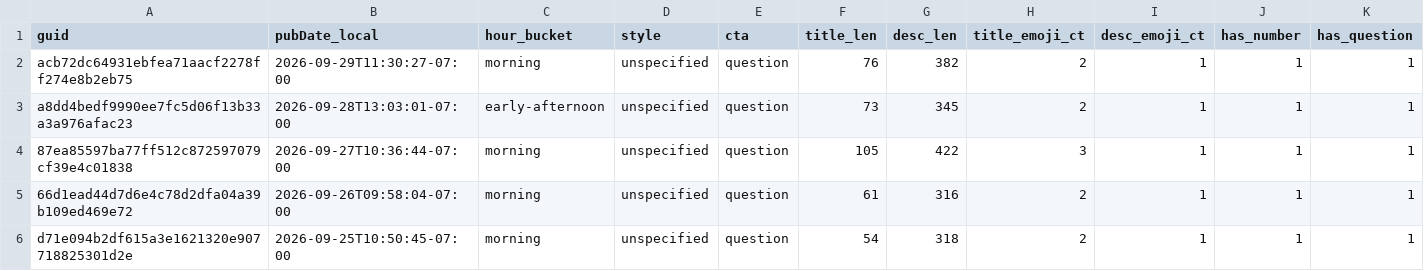
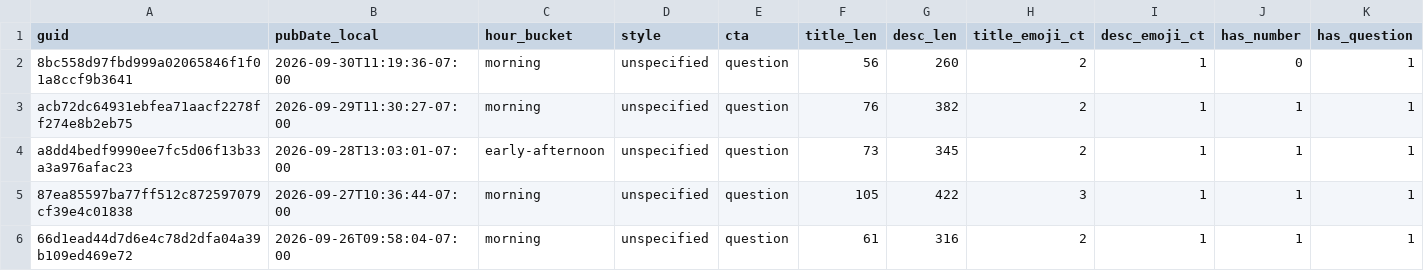
Before and after one commit to nikopastore/cf-autopost-feed, a CSV file: analytics/posts_features.csv, drawn as a sheet; only a part is shown; the shorter side is filled out with more unchanged rows; rows hold the shown columns only; the diff names each change by its address in the sheet, - before the commit and + after, or states it on an @@ line.

Commit message:
analytics: update reports, bandit, cron suggestion [skip ci]

```diff
--- a/analytics/posts_features.csv
+++ b/analytics/posts_features.csv
+row 2: 8bc558d97fbd999a02065846f1f01a8ccf9b3641 | 2026-09-30T11:19:36-07:00 | morning | unspecified | question | 56 | 260 | 2 | 1 | 0 | 1
```
Also changed, not shown: analytics/feature_summary.csv, 4 other files.
